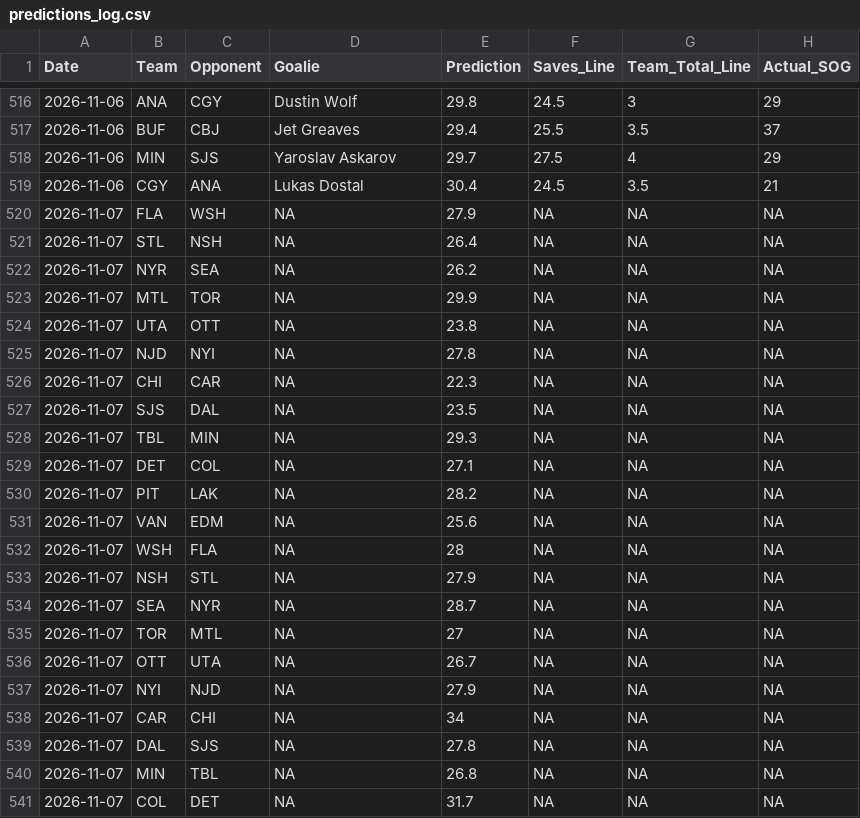
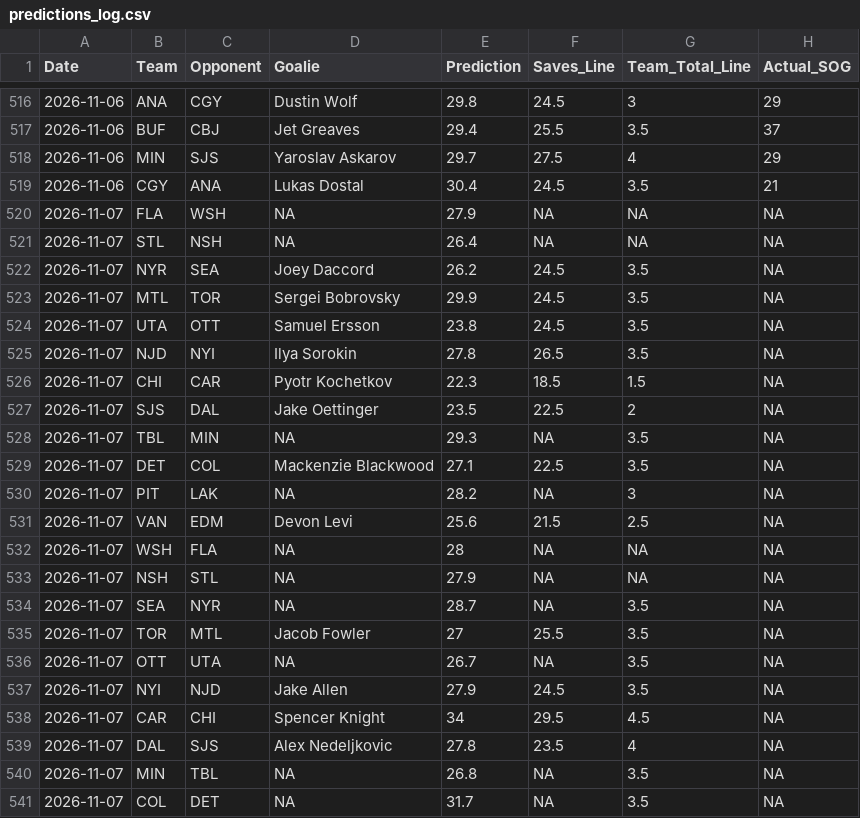
Before and after one commit to rysohn/nhl-sog-model, a CSV file: predictions_log.csv, drawn as a sheet; only a part is shown, gaps mark what is left out; the diff covers the shown part only.

```diff
--- a/predictions_log.csv
+++ b/predictions_log.csv
@@ -521,21 +521,21 @@ Date,Team,Opponent,Goalie,Prediction,Saves_Line,Team_Total_Line,Actual_SOG
 2026-11-07,STL,NSH,NA,26.4,NA,NA,NA
-2026-11-07,NYR,SEA,NA,26.2,NA,NA,NA
-2026-11-07,MTL,TOR,NA,29.9,NA,NA,NA
-2026-11-07,UTA,OTT,NA,23.8,NA,NA,NA
-2026-11-07,NJD,NYI,NA,27.8,NA,NA,NA
-2026-11-07,CHI,CAR,NA,22.3,NA,NA,NA
-2026-11-07,SJS,DAL,NA,23.5,NA,NA,NA
-2026-11-07,TBL,MIN,NA,29.3,NA,NA,NA
-2026-11-07,DET,COL,NA,27.1,NA,NA,NA
-2026-11-07,PIT,LAK,NA,28.2,NA,NA,NA
-2026-11-07,VAN,EDM,NA,25.6,NA,NA,NA
+2026-11-07,NYR,SEA,Joey Daccord,26.2,24.5,3.5,NA
+2026-11-07,MTL,TOR,Sergei Bobrovsky,29.9,24.5,3.5,NA
+2026-11-07,UTA,OTT,Samuel Ersson,23.8,24.5,3.5,NA
+2026-11-07,NJD,NYI,Ilya Sorokin,27.8,26.5,3.5,NA
+2026-11-07,CHI,CAR,Pyotr Kochetkov,22.3,18.5,1.5,NA
+2026-11-07,SJS,DAL,Jake Oettinger,23.5,22.5,2,NA
+2026-11-07,TBL,MIN,NA,29.3,NA,3.5,NA
+2026-11-07,DET,COL,Mackenzie Blackwood,27.1,22.5,3.5,NA
+2026-11-07,PIT,LAK,NA,28.2,NA,3,NA
+2026-11-07,VAN,EDM,Devon Levi,25.6,21.5,2.5,NA
 2026-11-07,WSH,FLA,NA,28,NA,NA,NA
 2026-11-07,NSH,STL,NA,27.9,NA,NA,NA
-2026-11-07,SEA,NYR,NA,28.7,NA,NA,NA
-2026-11-07,TOR,MTL,NA,27,NA,NA,NA
-2026-11-07,OTT,UTA,NA,26.7,NA,NA,NA
-2026-11-07,NYI,NJD,NA,27.9,NA,NA,NA
-2026-11-07,CAR,CHI,NA,34,NA,NA,NA
-2026-11-07,DAL,SJS,NA,27.8,NA,NA,NA
-2026-11-07,MIN,TBL,NA,26.8,NA,NA,NA
-2026-11-07,COL,DET,NA,31.7,NA,NA,NA
+2026-11-07,SEA,NYR,NA,28.7,NA,3.5,NA
+2026-11-07,TOR,MTL,Jacob Fowler,27,25.5,3.5,NA
+2026-11-07,OTT,UTA,NA,26.7,NA,3.5,NA
+2026-11-07,NYI,NJD,Jake Allen,27.9,24.5,3.5,NA
+2026-11-07,CAR,CHI,Spencer Knight,34,29.5,4.5,NA
+2026-11-07,DAL,SJS,Alex Nedeljkovic,27.8,23.5,4,NA
+2026-11-07,MIN,TBL,NA,26.8,NA,3.5,NA
+2026-11-07,COL,DET,NA,31.7,NA,3.5,NA
```
Also changed, not shown: 2 edited cells elsewhere in this file, 2 other files.
